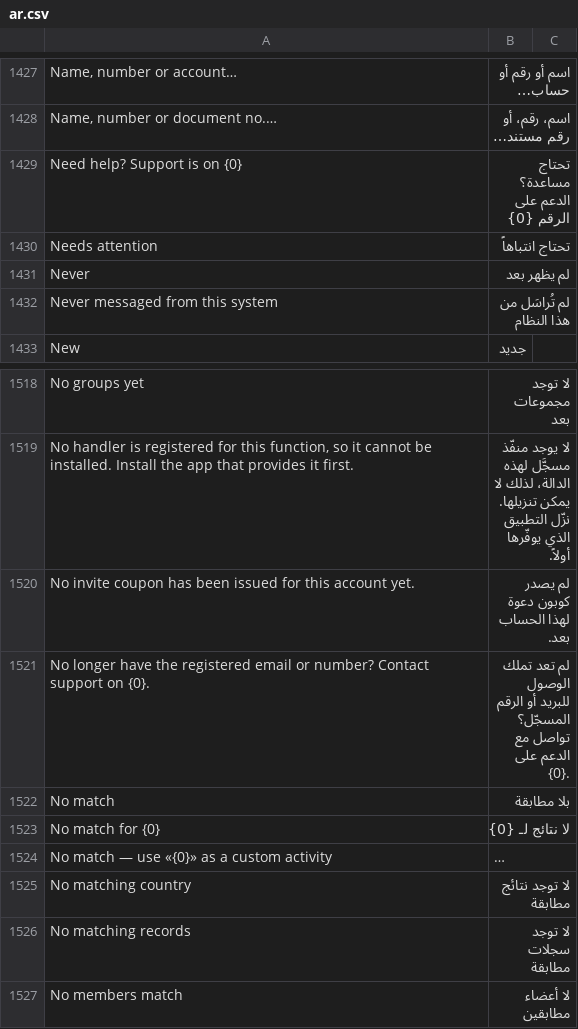
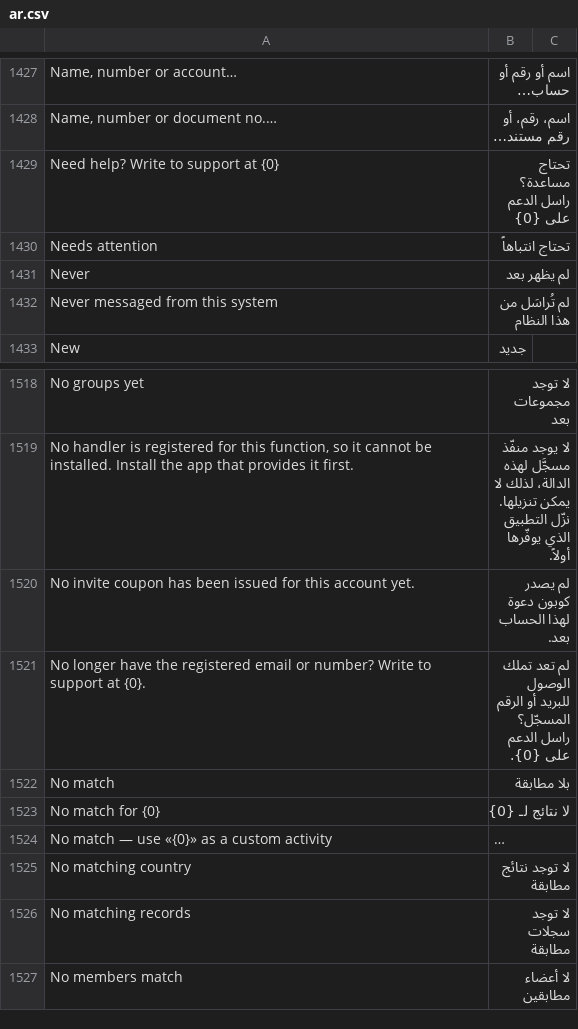
Before and after one commit to whatsappnext/whatsapp_next, a CSV file: whatsapp_next/translations/ar.csv, drawn as a sheet; only a part is shown, gaps mark what is left out; long unchanged cells end in …; the diff names each change by its address in the sheet, - before the commit and + after, or states it on an @@ line.

Commit message:
fix(onboarding): support is reached by email, hello@whatsappnext.app, not a phone number
The setup page's panel line and the forgot-password note now name the support address as a mail
link («تحتاج مساعدة؟ راسل الدعم على hello@whatsappnext.app»), in place of the support number.

```diff
--- a/whatsapp_next/translations/ar.csv
+++ b/whatsapp_next/translations/ar.csv
-A1429: Need help? Support is on {0}
+A1429: Need help? Write to support at {0}
-B1429: تحتاج مساعدة؟ الدعم على الرقم {0}
+B1429: تحتاج مساعدة؟ راسل الدعم على {0}
-A1521: …or number? Contact support on {0}.
+A1521: …or number? Write to support at {0}.
-B1521: …الرقم المسجّل؟ تواصل مع الدعم على…
+B1521: …الرقم المسجّل؟ راسل الدعم على…
```
Also changed, not shown: 2 other files.
